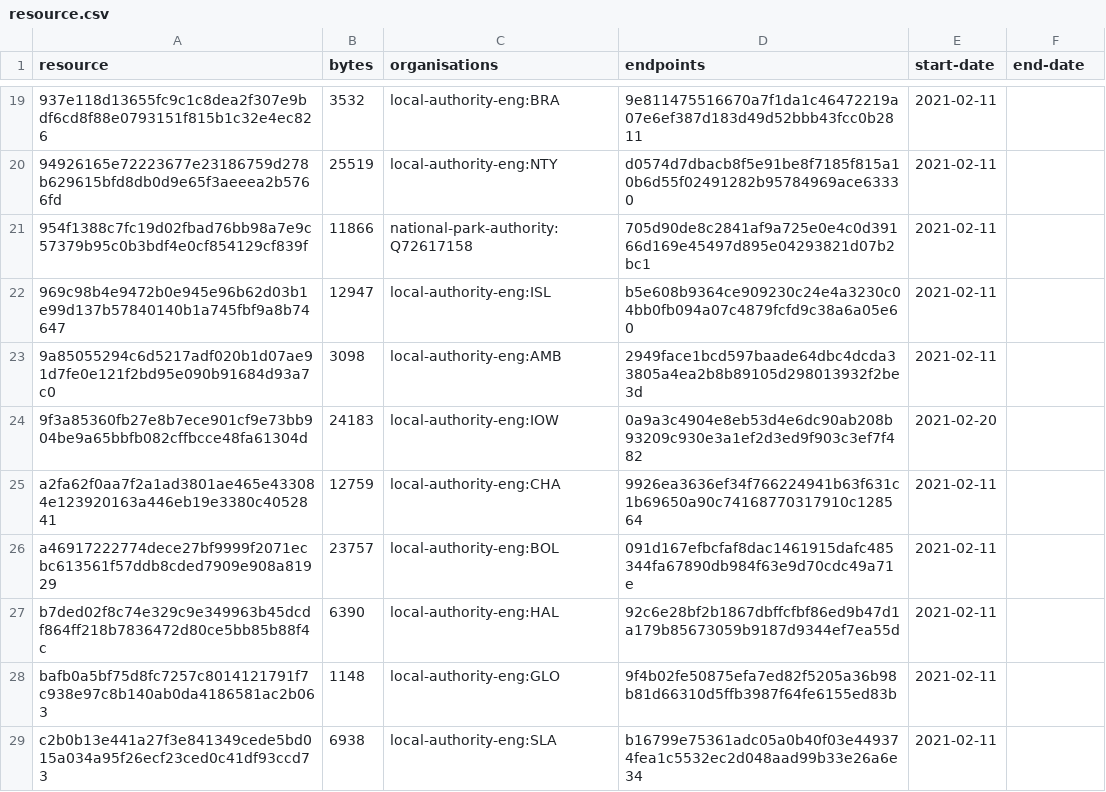
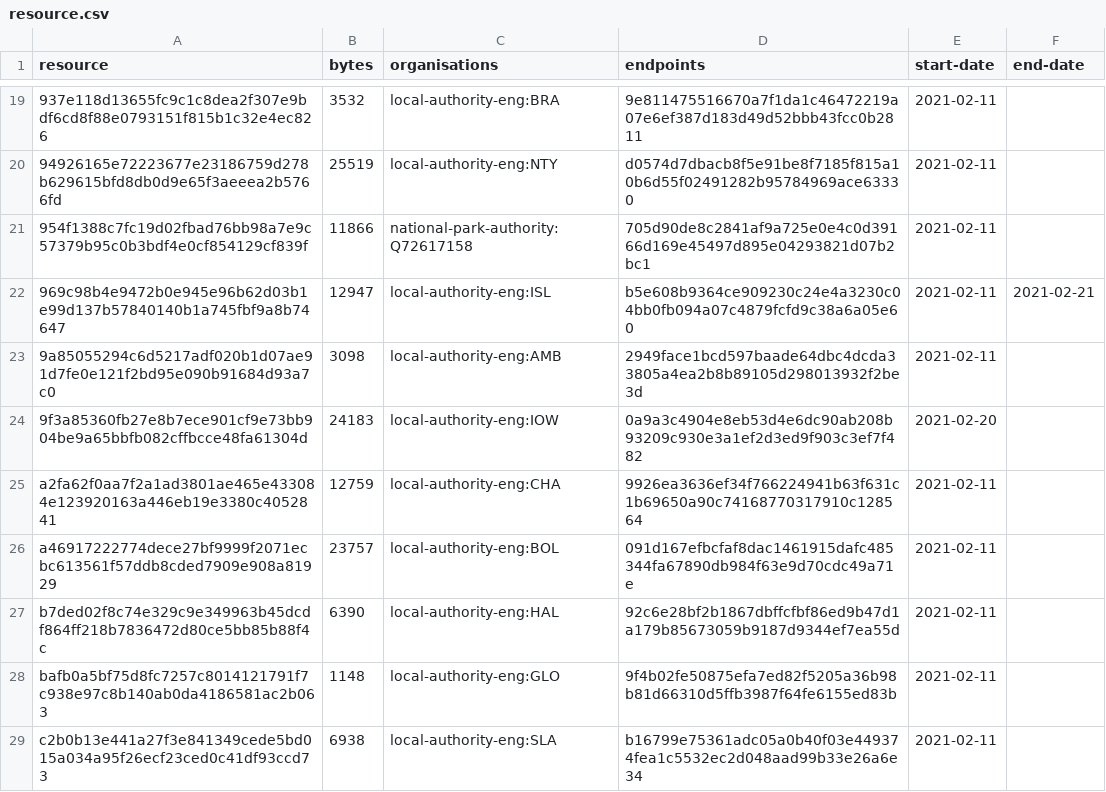
Before and after one commit to digital-land-attic/developer-agreement-collection, a CSV file: collection/resource.csv, drawn as a sheet; only a part is shown, gaps mark what is left out.

Commit message:
Collection 2021-02-22

```diff
--- a/collection/resource.csv
+++ b/collection/resource.csv
@@ -21,3 +21,3 @@ resource,bytes,organisations,endpoints,start-date,end-date
 954f1388c7fc19d02fbad76bb98a7e9c57379b95c0b3bdf4e0cf854129cf839f,11866,national-park-authority:Q72617158,705d90de8c2841af9a725e0e4c0d39166d169e45497d895e04293821d07b2bc1,2021-02-11,
-969c98b4e9472b0e945e96b62d03b1e99d137b57840140b1a745fbf9a8b74647,12947,local-authority-eng:ISL,b5e608b9364ce909230c24e4a3230c04bb0fb094a07c4879fcfd9c38a6a05e60,2021-02-11,
+969c98b4e9472b0e945e96b62d03b1e99d137b57840140b1a745fbf9a8b74647,12947,local-authority-eng:ISL,b5e608b9364ce909230c24e4a3230c04bb0fb094a07c4879fcfd9c38a6a05e60,2021-02-11,2021-02-21
 9a85055294c6d5217adf020b1d07ae91d7fe0e121f2bd95e090b91684d93a7c0,3098,local-authority-eng:AMB,2949face1bcd597baade64dbc4dcda33805a4ea2b8b89105d298013932f2be3d,2021-02-11,
```
Also changed, not shown: 1 other file.
